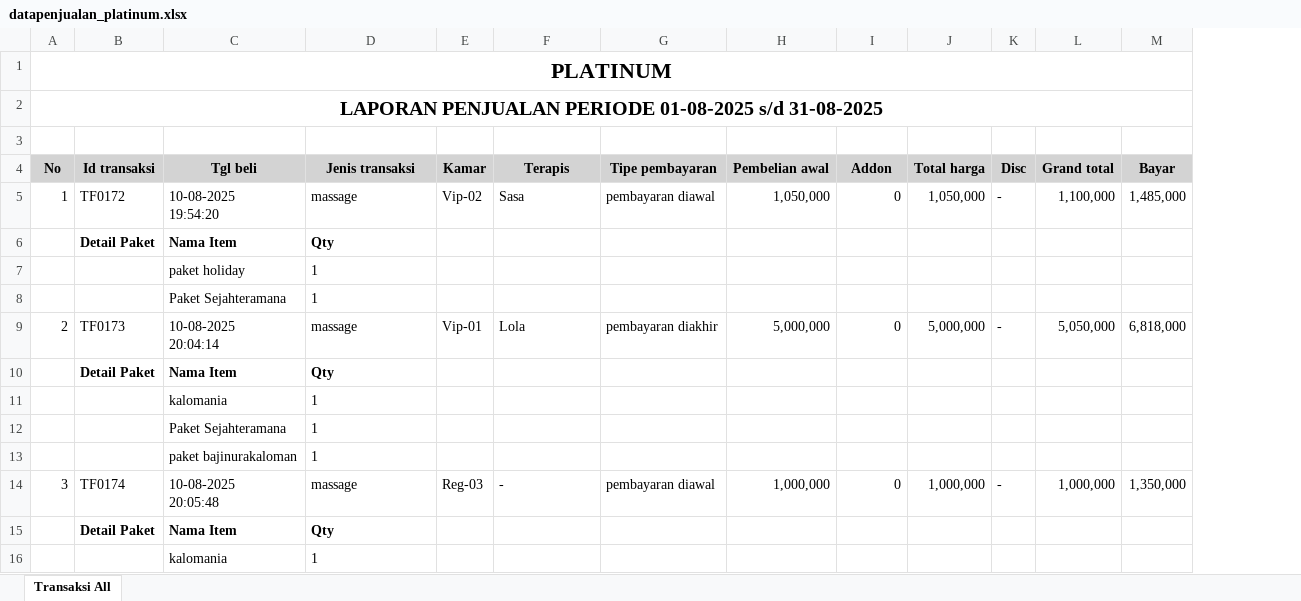
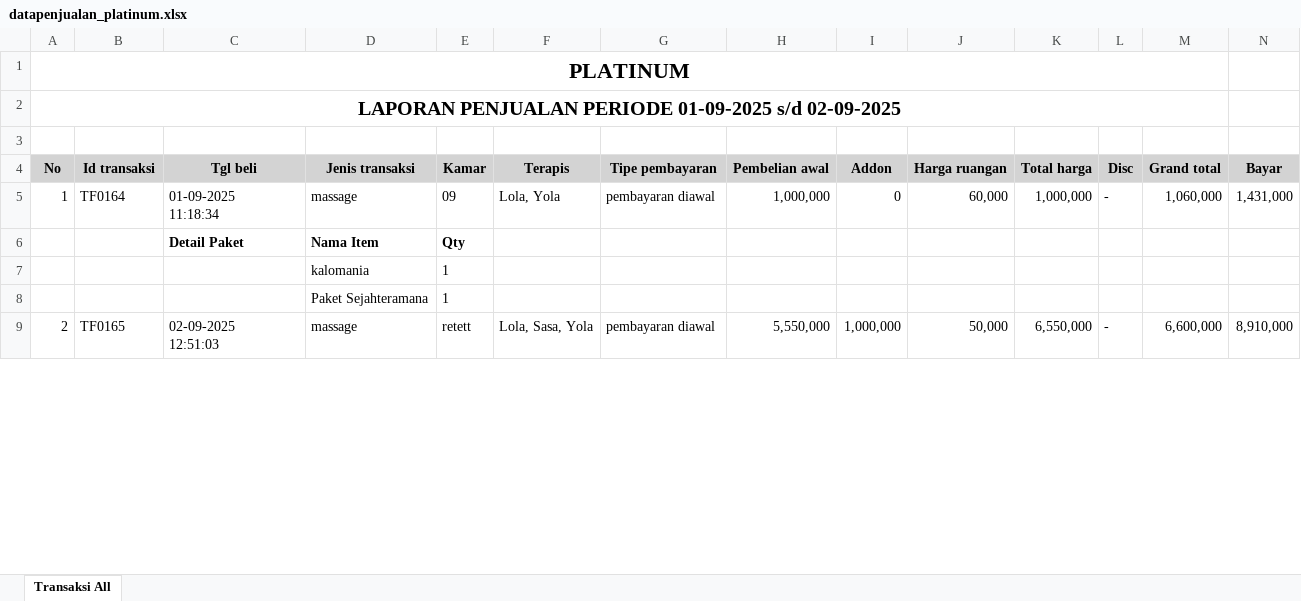
Before and after one commit to Ric255-r/backend_spa, an Excel workbook: datapenjualan_platinum.xlsx, sheet Transaksi All, drawn as a sheet; only a part is shown; values as stored, in another font and other column widths than the file's, no borders; removed rows and columns are numbered as before the commit, all else as after; ↵ is a line break in a cell; the diff covers the shown part only; the diff names each change by its address in the sheet, - before the commit and + after, or states it on an @@ line.

```diff
--- a/datapenjualan_platinum.xlsx (sheet Transaksi All)
+++ b/datapenjualan_platinum.xlsx (sheet Transaksi All)
+column J (Harga ruangan), row 5: 60,000; row 9: 50,000
-A1:M1 merged
+A1:M1 merged
-A2 (No): …PENJUALAN PERIODE 01-08-2025 s/d 31-08-2025
+A2 (No): …PENJUALAN PERIODE 01-09-2025 s/d 02-09-2025
-A2:M2 merged
+A2:M2 merged
-B5 (Id transaksi): TF0172
+B5 (Id transaksi): TF0164
-C5 (Tgl beli): 10-08-2025 ↵ 19:54:20
+C5 (Tgl beli): 01-09-2025 ↵ 11:18:34
-E5 (Kamar): Vip-02
+E5 (Kamar): 09
-F5 (Terapis): Sasa
+F5 (Terapis): Lola, Yola
-H5 (Pembelian awal): 1,050,000
+H5 (Pembelian awal): 1,000,000
-K5 (Total harga): 1,050,000
+K5 (Total harga): 1,000,000
-M5 (Grand total): 1,100,000
+M5 (Grand total): 1,060,000
-N5 (Bayar): 1,485,000
+N5 (Bayar): 1,431,000
-row 6:  | Detail Paket | Nama Item | Qty
-row 7:  |  | paket holiday | 1
-row 8:  |  | Paket Sejahteramana | 1
+row 6:  |  | Detail Paket | Nama Item | Qty
+row 7:  |  |  | kalomania | 1
+row 8:  |  |  | Paket Sejahteramana | 1
-B9 (Id transaksi): TF0173
+B9 (Id transaksi): TF0165
-C9 (Tgl beli): 10-08-2025 ↵ 20:04:14
+C9 (Tgl beli): 02-09-2025 ↵ 12:51:03
-E9 (Kamar): Vip-01
+E9 (Kamar): retett
-F9 (Terapis): Lola
+F9 (Terapis): Lola, Sasa, Yola
-G9 (Tipe pembayaran): pembayaran diakhir
+G9 (Tipe pembayaran): pembayaran diawal
-H9 (Pembelian awal): 5,000,000
+H9 (Pembelian awal): 5,550,000
-I9 (Addon): 0
+I9 (Addon): 1,000,000
-K9 (Total harga): 5,000,000
+K9 (Total harga): 6,550,000
-M9 (Grand total): 5,050,000
+M9 (Grand total): 6,600,000
-N9 (Bayar): 6,818,000
+N9 (Bayar): 8,910,000
-row 10:  | Detail Paket | Nama Item | Qty
-row 11:  |  | kalomania | 1
-row 12:  |  | Paket Sejahteramana | 1
-row 13:  |  | paket bajinurakaloman | 1
-row 14: 3 | TF0174 | 10-08-2025 ↵ 20:05:48 | massage | Reg-03 | - | pembayaran diawal | 1,000,000 | 0 | 1,000,000 | - | 1,000,000 | 1,350,000
-row 15:  | Detail Paket | Nama Item | Qty
-row 16:  |  | kalomania | 1
```
Also changed, not shown: 6 added rows, 5 removed rows and 1 edited cell elsewhere in this sheet, datakomisiterapisbulanan.xlsx, 5 other files.
